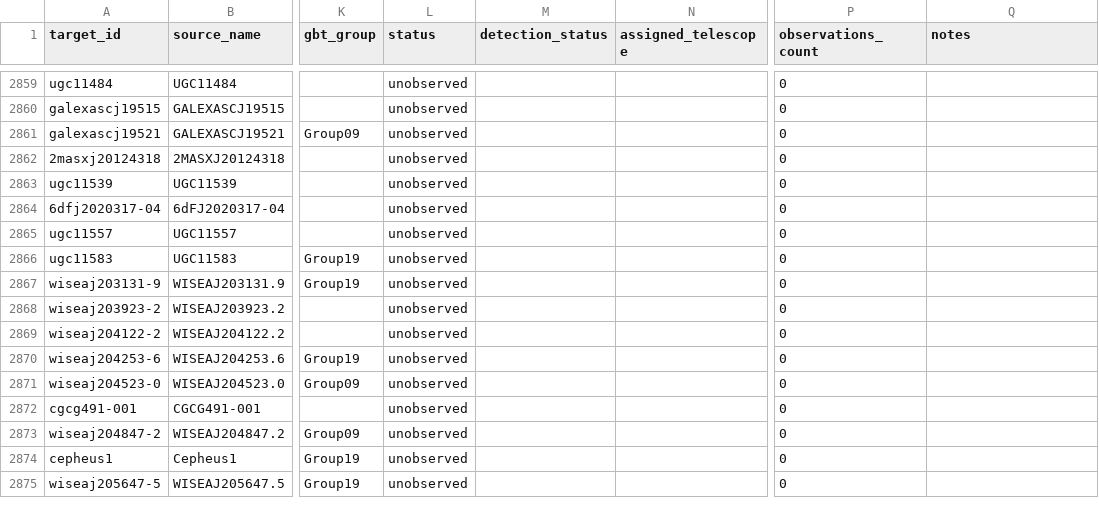
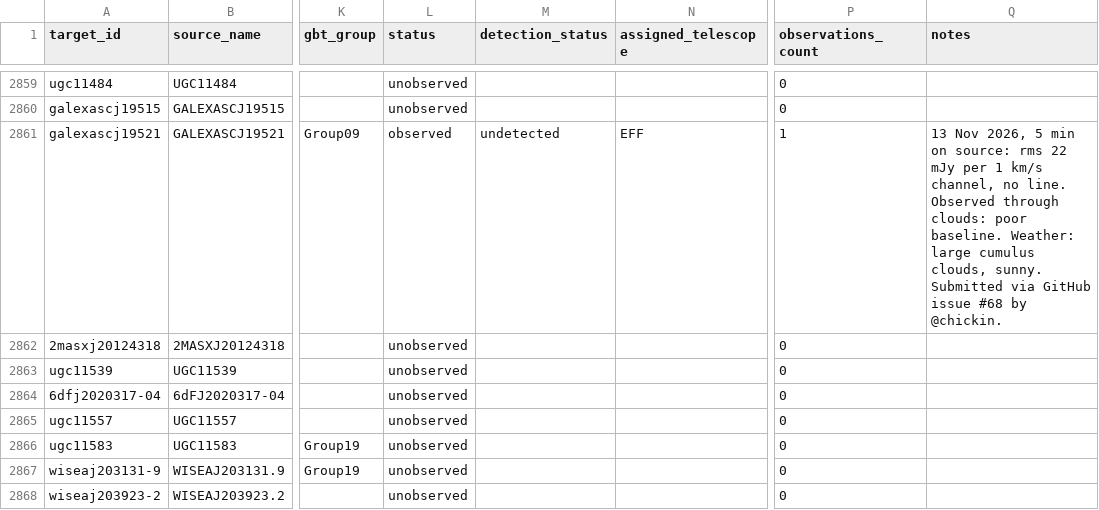
Before and after one commit to dpesce/ANCH0R, a CSV file: data/master_targets.csv, drawn as a sheet; only a part is shown, gaps mark what is left out; the shorter side is filled out with more unchanged rows; the diff names each change by its address in the sheet, - before the commit and + after, or states it on an @@ line.

```diff
--- a/data/master_targets.csv
+++ b/data/master_targets.csv
-L2861 (status): unobserved
+L2861 (status): observed
-M2861 (detection_status): (empty)
+M2861 (detection_status): undetected
-N2861 (assigned_telescope): (empty)
+N2861 (assigned_telescope): EFF
-P2861 (observations_count): 0
+P2861 (observations_count): 1
-Q2861 (notes): (empty)
+Q2861 (notes): 13 Nov 2026, 5 min on source: rms 22 mJy per 1 km/s channel, no line. Observed through clouds: poor baseline. Weather: large cumulus clouds, sunny. Submitted via GitHub issue #68 by @chickin.
```
Also changed, not shown: data/observations.csv, 1 other file.
